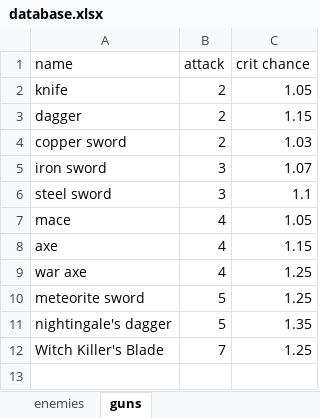
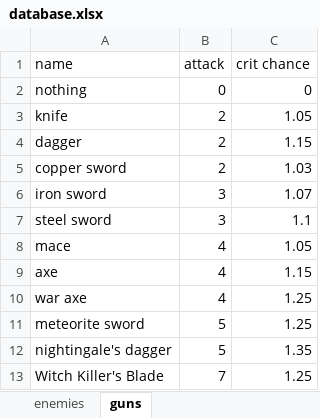
Before and after one commit to Igigog/RPG, an Excel workbook: database.xlsx, sheet guns, drawn as a sheet; values as stored, in another font and other column widths than the file's, no borders; the diff names each change by its address in the sheet, - before the commit and + after, or states it on an @@ line.

```diff
--- a/database.xlsx (sheet guns)
+++ b/database.xlsx (sheet guns)
+row 2: nothing | 0 | 0
```
Also changed, not shown: 5 other files.
